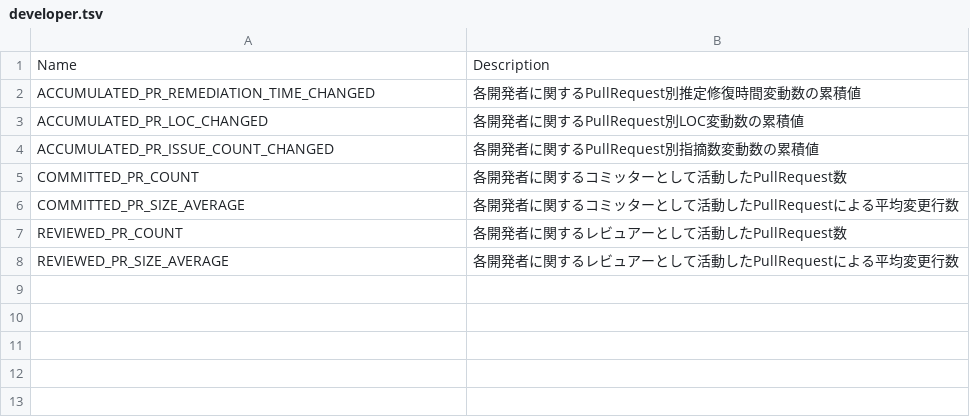
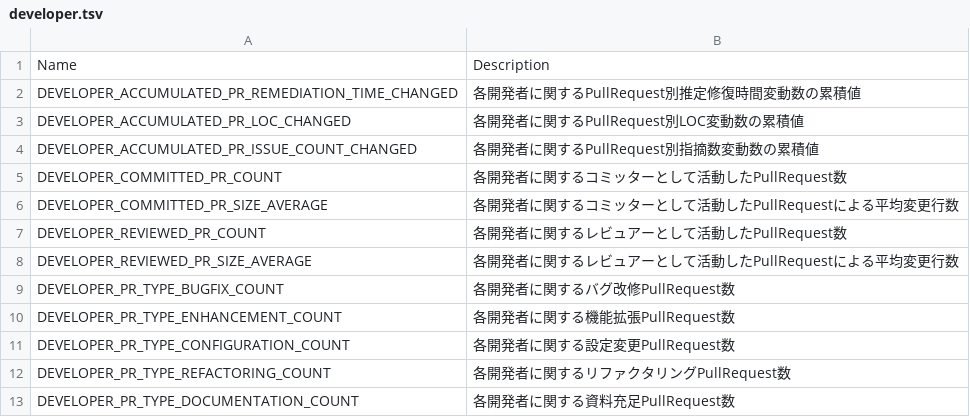
Before and after one commit to MichinaoShimizu/devmetrics, a TSV file: metrics/developer.tsv, drawn as a sheet.

```diff
--- a/metrics/developer.tsv
+++ b/metrics/developer.tsv
@@ -1,8 +1,13 @@
 Name	Description
-ACCUMULATED_PR_REMEDIATION_TIME_CHANGED	各開発者に関するPullRequest別推定修復時間変動数の累積値
-ACCUMULATED_PR_LOC_CHANGED	各開発者に関するPullRequest別LOC変動数の累積値
-ACCUMULATED_PR_ISSUE_COUNT_CHANGED	各開発者に関するPullRequest別指摘数変動数の累積値
-COMMITTED_PR_COUNT	各開発者に関するコミッターとして活動したPullRequest数
-COMMITTED_PR_SIZE_AVERAGE	各開発者に関するコミッターとして活動したPullRequestによる平均変更行数
-REVIEWED_PR_COUNT	各開発者に関するレビュアーとして活動したPullRequest数
-REVIEWED_PR_SIZE_AVERAGE	各開発者に関するレビュアーとして活動したPullRequestによる平均変更行数
+DEVELOPER_ACCUMULATED_PR_REMEDIATION_TIME_CHANGED	各開発者に関するPullRequest別推定修復時間変動数の累積値
+DEVELOPER_ACCUMULATED_PR_LOC_CHANGED	各開発者に関するPullRequest別LOC変動数の累積値
+DEVELOPER_ACCUMULATED_PR_ISSUE_COUNT_CHANGED	各開発者に関するPullRequest別指摘数変動数の累積値
+DEVELOPER_COMMITTED_PR_COUNT	各開発者に関するコミッターとして活動したPullRequest数
+DEVELOPER_COMMITTED_PR_SIZE_AVERAGE	各開発者に関するコミッターとして活動したPullRequestによる平均変更行数
+DEVELOPER_REVIEWED_PR_COUNT	各開発者に関するレビュアーとして活動したPullRequest数
+DEVELOPER_REVIEWED_PR_SIZE_AVERAGE	各開発者に関するレビュアーとして活動したPullRequestによる平均変更行数
+DEVELOPER_PR_TYPE_BUGFIX_COUNT	各開発者に関するバグ改修PullRequest数
+DEVELOPER_PR_TYPE_ENHANCEMENT_COUNT	各開発者に関する機能拡張PullRequest数
+DEVELOPER_PR_TYPE_CONFIGURATION_COUNT	各開発者に関する設定変更PullRequest数
+DEVELOPER_PR_TYPE_REFACTORING_COUNT	各開発者に関するリファクタリングPullRequest数
+DEVELOPER_PR_TYPE_DOCUMENTATION_COUNT	各開発者に関する資料充足PullRequest数
```
Also changed, not shown: metrics/pullrequest.tsv, metrics/pullrequests.tsv.
